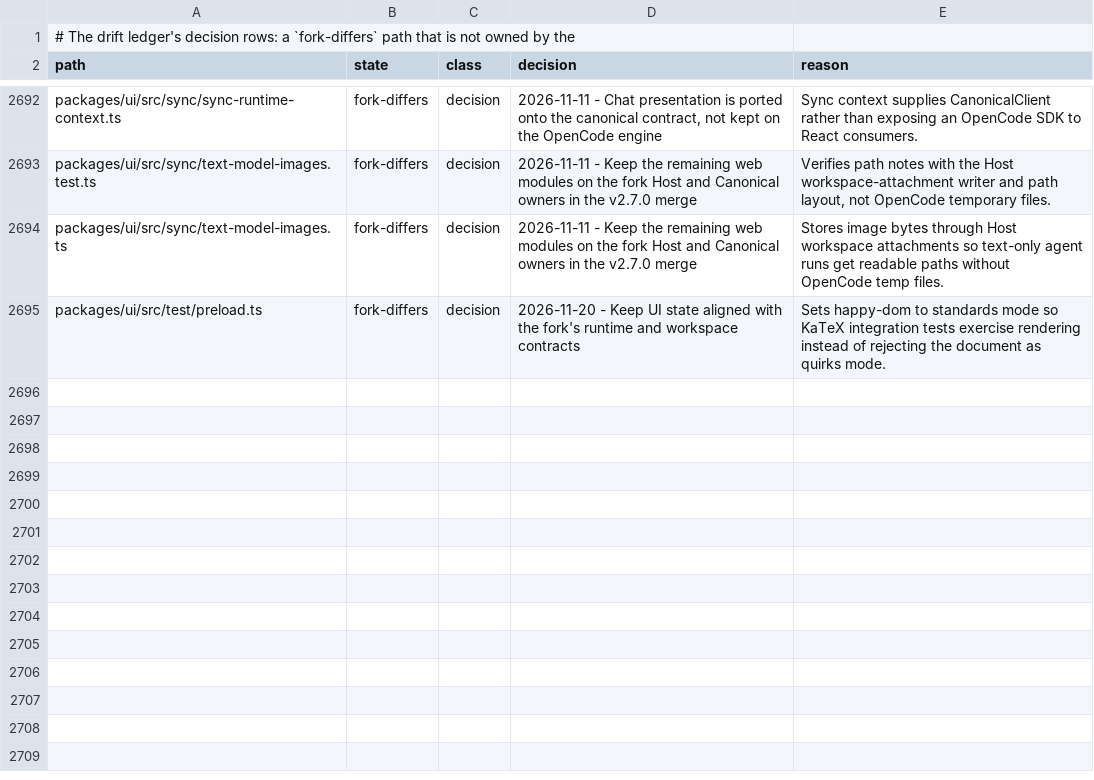
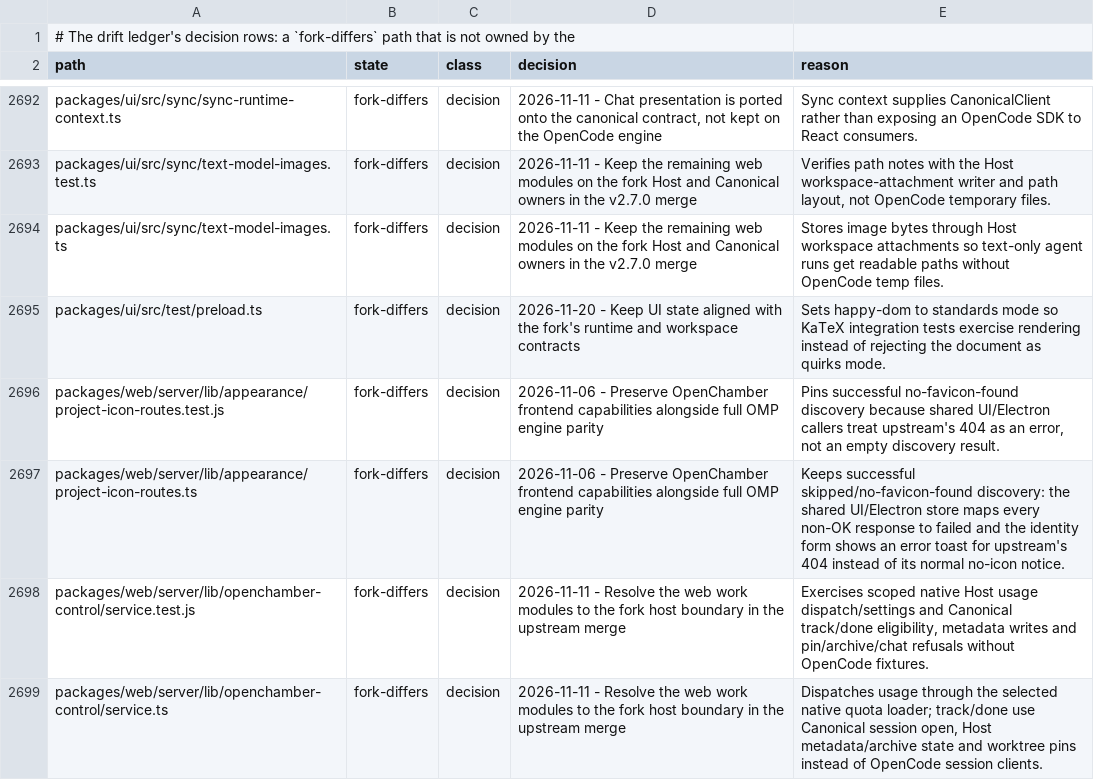
Before and after one commit to Shizuku-Yume/ohpichamber-dev, a TSV file: .workflow/upstream-deltas.tsv, drawn as a sheet; only a part is shown, gaps mark what is left out; the diff covers the shown part only.

```diff
--- a/.workflow/upstream-deltas.tsv
+++ b/.workflow/upstream-deltas.tsv
@@ -2695 +2695,5 @@ packages/ui/src/sync/text-model-images.ts	fork-differs	decision	2026-11-11 - Kee
 packages/ui/src/test/preload.ts	fork-differs	decision	2026-11-20 - Keep UI state aligned with the fork's runtime and workspace contracts	Sets happy-dom to standards mode so KaTeX integration tests exercise rendering instead of rejecting the document as quirks mode.
+packages/web/server/lib/appearance/project-icon-routes.test.js	fork-differs	decision	2026-11-06 - Preserve OpenChamber frontend capabilities alongside full OMP engine parity	Pins successful no-favicon-found discovery because shared UI/Electron callers treat upstream's 404 as an error, not an empty discovery result.
+packages/web/server/lib/appearance/project-icon-routes.ts	fork-differs	decision	2026-11-06 - Preserve OpenChamber frontend capabilities alongside full OMP engine parity	Keeps successful skipped/no-favicon-found discovery: the shared UI/Electron store maps every non-OK response to failed and the identity form shows an error toast for upstream's 404 instead of its normal no-icon notice.
+packages/web/server/lib/openchamber-control/service.test.js	fork-differs	decision	2026-11-11 - Resolve the web work modules to the fork host boundary in the upstream merge	Exercises scoped native Host usage dispatch/settings and Canonical track/done eligibility, metadata writes and pin/archive/chat refusals without OpenCode fixtures.
+packages/web/server/lib/openchamber-control/service.ts	fork-differs	decision	2026-11-11 - Resolve the web work modules to the fork host boundary in the upstream merge	Dispatches usage through the selected native quota loader; track/done use Canonical session open, Host metadata/archive state and worktree pins instead of OpenCode session clients.
```
Also changed, not shown: 3 added rows and 12 edited cells elsewhere in this file, scripts/upstream-gaps.allowlist.tsv, 27 other files.
